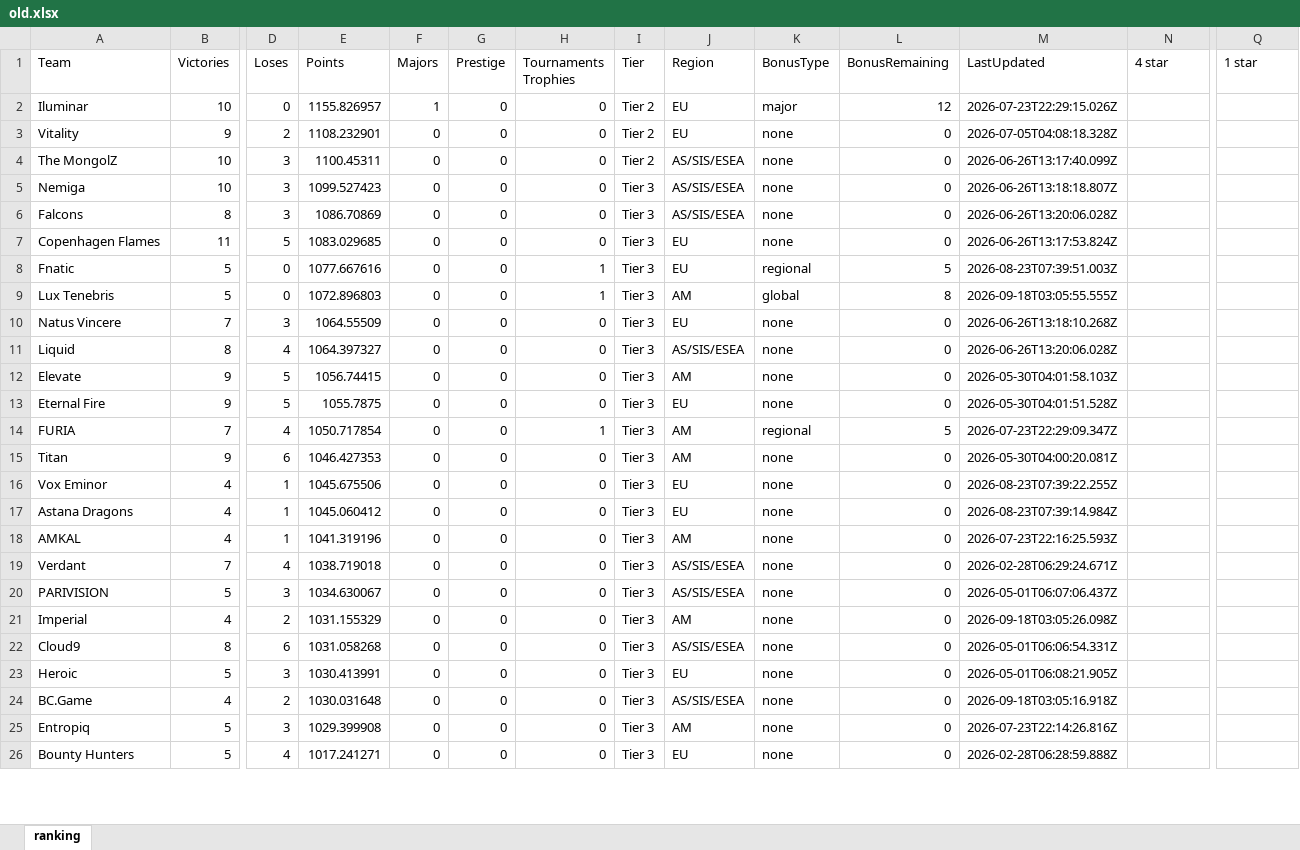
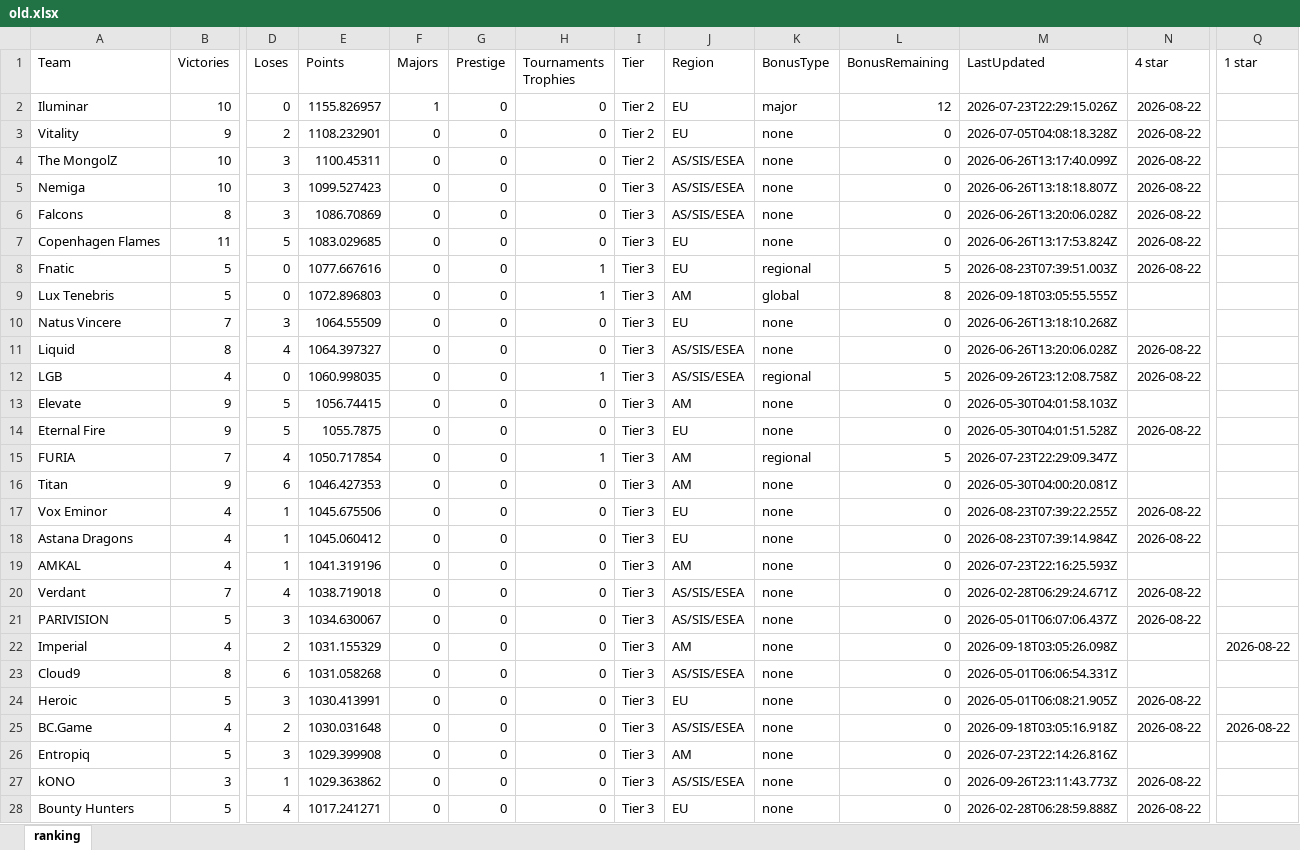
Before and after one commit to ravengone/ck-tools, an Excel workbook: file/old.xlsx, sheet ranking, drawn as a sheet; only a part is shown, gaps mark what is left out; values as stored, in another font and other column widths than the file's, no borders; addresses are those after the commit; rows hold the shown columns only; the diff covers the shown part only; the diff names each change by its address in the sheet, - before the commit and + after, or states it on an @@ line.

```diff
--- a/file/old.xlsx (sheet ranking)
+++ b/file/old.xlsx (sheet ranking)
-N2:N8 (4 star): (empty)
+N2:N8 (4 star): 2026-08-22
-N11 (4 star): (empty)
+N11 (4 star): 2026-08-22
+row 12: LGB | 4 | 0 | 1060.998035 | 0 | 0 | 1 | Tier 3 | AS/SIS/ESEA | regional | 5 | 2026-09-26T23:12:08.758Z | 2026-08-22
-N14 (4 star): (empty)
+N14 (4 star): 2026-08-22
-N17:N18 (4 star): (empty)
+N17:N18 (4 star): 2026-08-22
-N20:N21 (4 star): (empty)
+N20:N21 (4 star): 2026-08-22
-Q22 (1 star): (empty)
+Q22 (1 star): 2026-08-22
-N24:N25 (4 star): (empty)
+N24:N25 (4 star): 2026-08-22
-Q25 (1 star): (empty)
+Q25 (1 star): 2026-08-22
+row 27: kONO | 3 | 1 | 1029.363862 | 0 | 0 | 0 | Tier 3 | AS/SIS/ESEA | none | 0 | 2026-09-26T23:11:43.773Z | 2026-08-22
-N28 (4 star): (empty)
+N28 (4 star): 2026-08-22
```
Also changed, not shown: 6 added rows, 8 removed rows and 43 edited cells elsewhere in this sheet, file/ranking.xlsx, 1 other file.
